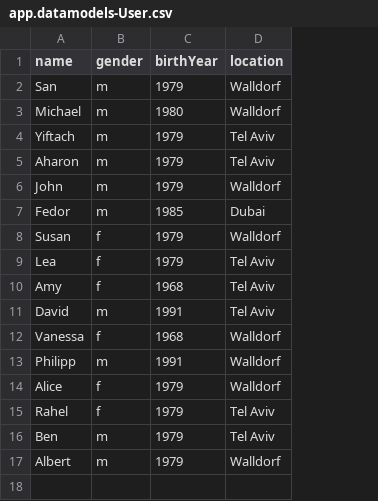
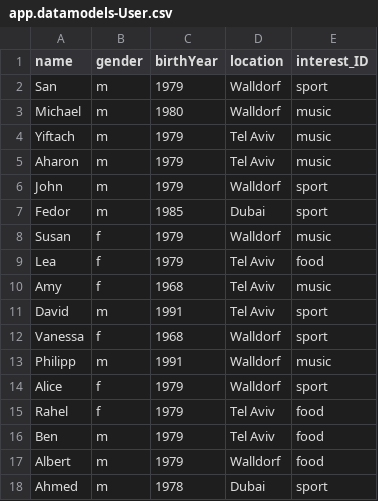
Before and after one commit to d031182/team2329, a CSV file: db/data/app.datamodels-User.csv, drawn as a sheet; the diff names each change by its address in the sheet, - before the commit and + after, or states it on an @@ line.

Commit message:
interest

```diff
--- a/db/data/app.datamodels-User.csv
+++ b/db/data/app.datamodels-User.csv
+column E (interest_ID), rows 2-17: sport | music | music | music | sport | sport | music | food | music | sport | sport | music | sport | food | food | food
+row 18: Ahmed | m | 1978 | Dubai | sport
```
Also changed, not shown: db/data/app.datamodels-Activity.csv, 4 other files.
